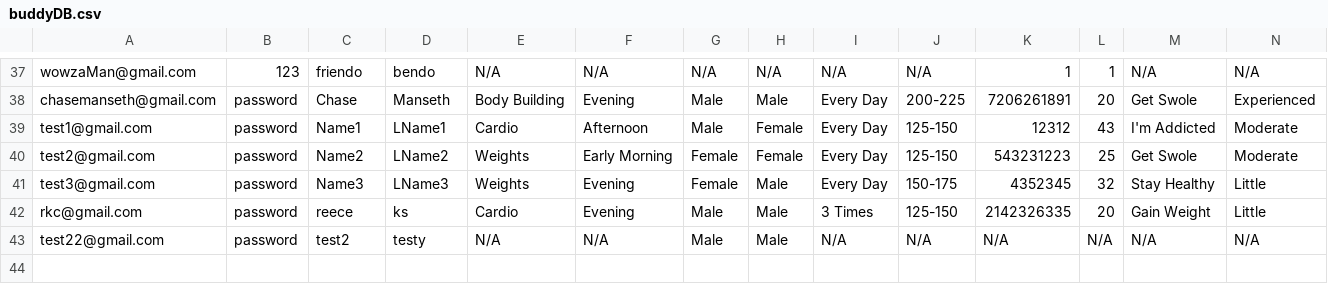
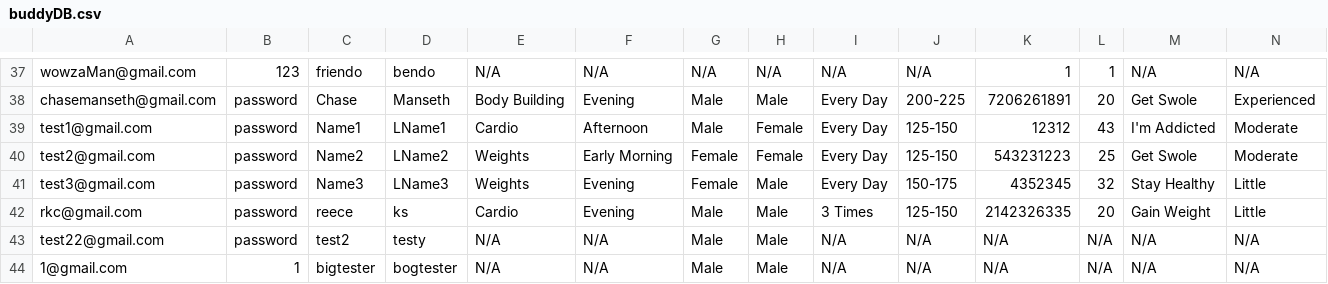
Before and after one commit to ChaseManseth/BicepBuddy, a CSV file: BicepBuddyApp/buddyDB.csv, drawn as a sheet; only a part is shown, gaps mark what is left out; the diff names each change by its address in the sheet, - before the commit and + after, or states it on an @@ line.

```diff
--- a/BicepBuddyApp/buddyDB.csv
+++ b/BicepBuddyApp/buddyDB.csv
+row 44: 1@gmail.com | 1 | bigtester | bogtester | N/A | N/A | Male | Male | N/A | N/A | N/A | N/A | N/A | N/A
```
Also changed, not shown: 7 other files.
